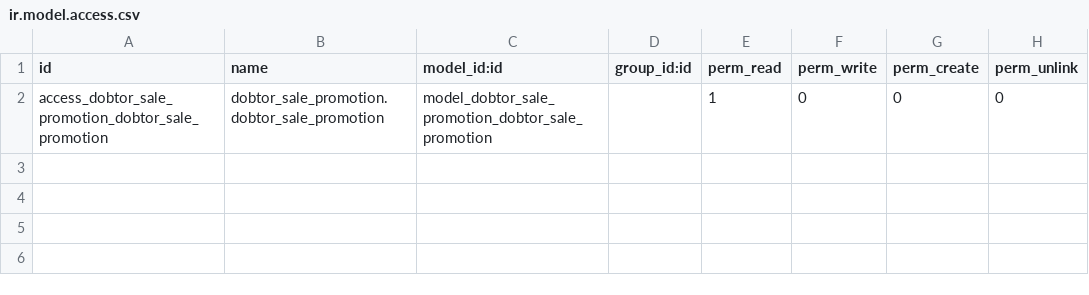
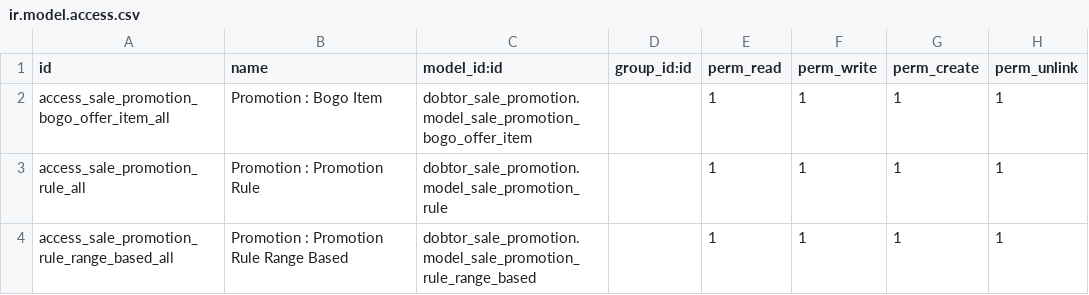
Before and after one commit to Dobtor/POS, a CSV file: dobtor_sale_promotion/security/ir.model.access.csv, drawn as a sheet.

Commit message:
[Add] dobtor_sale_promotion : add promotion rule access right

```diff
--- a/dobtor_sale_promotion/security/ir.model.access.csv
+++ b/dobtor_sale_promotion/security/ir.model.access.csv
@@ -1,2 +1,4 @@
 id,name,model_id:id,group_id:id,perm_read,perm_write,perm_create,perm_unlink
-access_dobtor_sale_promotion_dobtor_sale_promotion,dobtor_sale_promotion.dobtor_sale_promotion,model_dobtor_sale_promotion_dobtor_sale_promotion,,1,0,0,0
+access_sale_promotion_bogo_offer_item_all,Promotion : Bogo Item,dobtor_sale_promotion.model_sale_promotion_bogo_offer_item,,1,1,1,1
+access_sale_promotion_rule_all,Promotion : Promotion Rule,dobtor_sale_promotion.model_sale_promotion_rule,,1,1,1,1
+access_sale_promotion_rule_range_based_all,Promotion : Promotion Rule Range Based,dobtor_sale_promotion.model_sale_promotion_rule_range_based,,1,1,1,1
```
Also changed, not shown: 2 other files.
